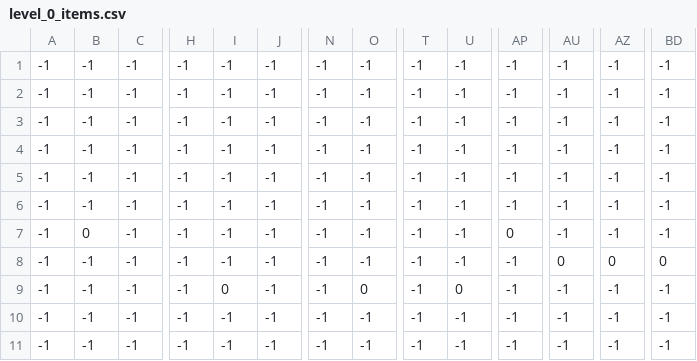
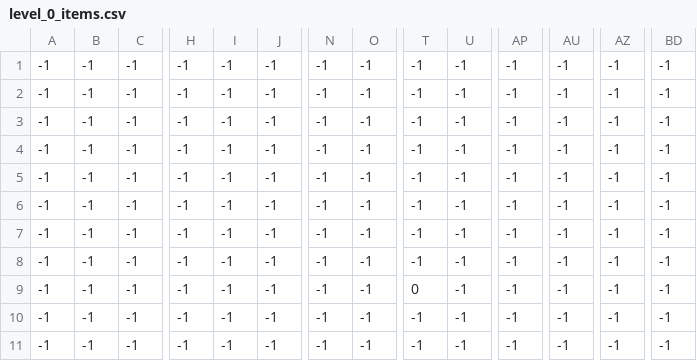
Before and after one commit to AnNePDHA/2D_PlatformGame, a CSV file: levels/0/level_0_items.csv, drawn as a sheet; only a part is shown, gaps mark what is left out; removed rows and columns are numbered as before the commit, all else as after; rows hold the shown columns only; the diff names each change by its address in the sheet, - before the commit and + after, or states it on an @@ line.

```diff
--- a/levels/0/level_0_items.csv
+++ b/levels/0/level_0_items.csv
-row 3: -1 | -1 | -1 | -1 | -1 | -1 | -1 | -1 | -1 | -1 | -1 | -1 | -1 | -1
-B6: 0
+B6: -1
-AP6: 0
+AP6: -1
+row 7: -1 | -1 | -1 | -1 | -1 | -1 | -1 | -1 | -1 | -1 | -1 | -1 | -1 | -1
-AU8: 0
+AU8: -1
-AZ8: 0
+AZ8: -1
-BD8: 0
+BD8: -1
-I9: 0
+I9: -1
-O9: 0
+O9: -1
-T9: -1
+T9: 0
-U9: 0
+U9: -1
```
Also changed, not shown: levels/0/level_0_boss.csv.
